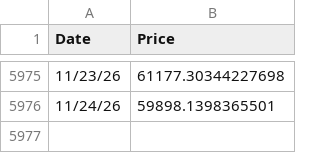
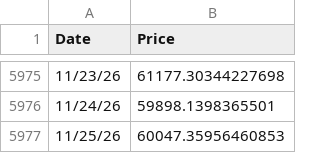
Before and after one commit to bg002h/quantoshi, a CSV file: BitcoinPricesDaily.csv, drawn as a sheet; only a part is shown, gaps mark what is left out.

Commit message:
Daily price update 2026-11-26

```diff
--- a/BitcoinPricesDaily.csv
+++ b/BitcoinPricesDaily.csv
@@ -5976 +5976,2 @@ Date,Price
 11/24/26,59898.1398365501
+11/25/26,60047.35956460853
```
Also changed, not shown: BitcoinBlocksDaily.csv, 2 other files.
